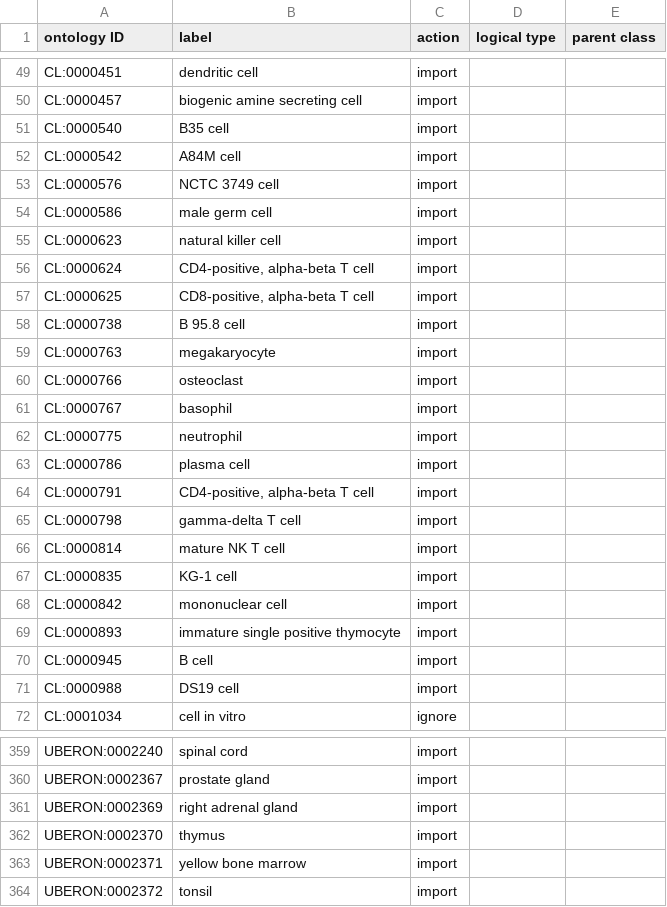
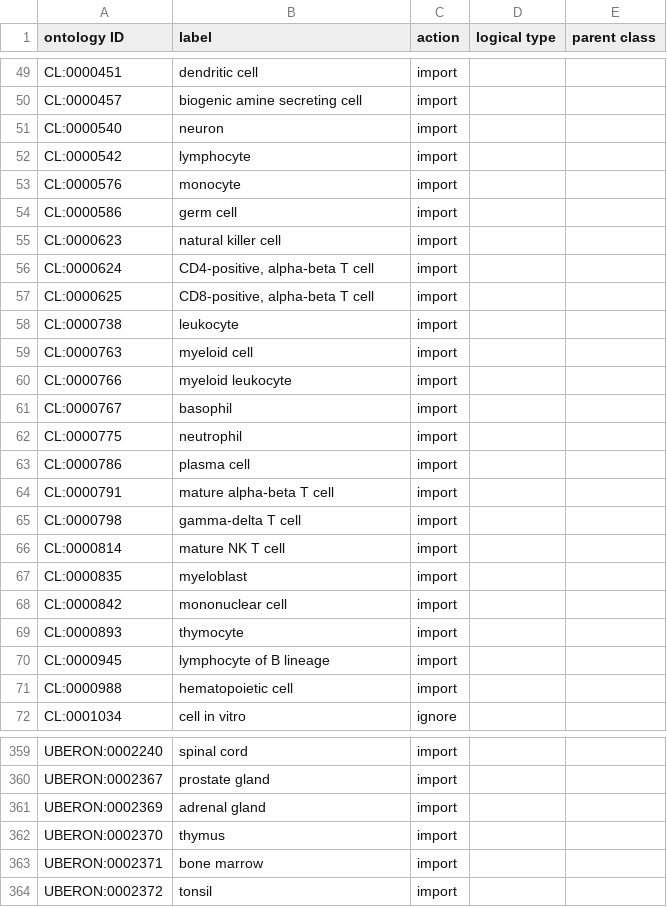
Before and after one commit to sebastianduesing/cellfinder, a TSV file: src/ontology/robot_inputs/OBI_input.tsv, drawn as a sheet; only a part is shown, gaps mark what is left out; the diff covers the shown part only.

```diff
--- a/src/ontology/robot_inputs/OBI_input.tsv
+++ b/src/ontology/robot_inputs/OBI_input.tsv
@@ -50,6 +50,6 @@ CL:0000451	dendritic cell	import
 CL:0000457	biogenic amine secreting cell	import		
-CL:0000540	B35 cell	import		
-CL:0000542	A84M cell	import		
-CL:0000576	NCTC 3749 cell	import		
-CL:0000586	male germ cell	import		
+CL:0000540	neuron	import		
+CL:0000542	lymphocyte	import		
+CL:0000576	monocyte	import		
+CL:0000586	germ cell	import		
 CL:0000623	natural killer cell	import		
@@ -57,5 +57,5 @@ CL:0000624	CD4-positive, alpha-beta T cell	import
 CL:0000625	CD8-positive, alpha-beta T cell	import		
-CL:0000738	B 95.8 cell	import		
-CL:0000763	megakaryocyte	import		
-CL:0000766	osteoclast	import		
+CL:0000738	leukocyte	import		
+CL:0000763	myeloid cell	import		
+CL:0000766	myeloid leukocyte	import		
 CL:0000767	basophil	import		
@@ -63,10 +63,10 @@ CL:0000775	neutrophil	import
 CL:0000786	plasma cell	import		
-CL:0000791	CD4-positive, alpha-beta T cell	import		
+CL:0000791	mature alpha-beta T cell	import		
 CL:0000798	gamma-delta T cell	import		
 CL:0000814	mature NK T cell	import		
-CL:0000835	KG-1 cell	import		
+CL:0000835	myeloblast	import		
 CL:0000842	mononuclear cell	import		
-CL:0000893	immature single positive thymocyte	import		
-CL:0000945	B cell	import		
-CL:0000988	DS19 cell	import		
+CL:0000893	thymocyte	import		
+CL:0000945	lymphocyte of B lineage	import		
+CL:0000988	hematopoietic cell	import		
 CL:0001034	cell in vitro	ignore		
@@ -360,5 +360,5 @@ UBERON:0002240	spinal cord	import
 UBERON:0002367	prostate gland	import		
-UBERON:0002369	right adrenal gland	import		
+UBERON:0002369	adrenal gland	import		
 UBERON:0002370	thymus	import		
-UBERON:0002371	yellow bone marrow	import		
+UBERON:0002371	bone marrow	import		
 UBERON:0002372	tonsil	import		
```
Also changed, not shown: 22 edited cells elsewhere in this file, src/ontology/robot_inputs/CL_input.tsv, src/ontology/robot_inputs/DOID_input.tsv, 1 other file.
